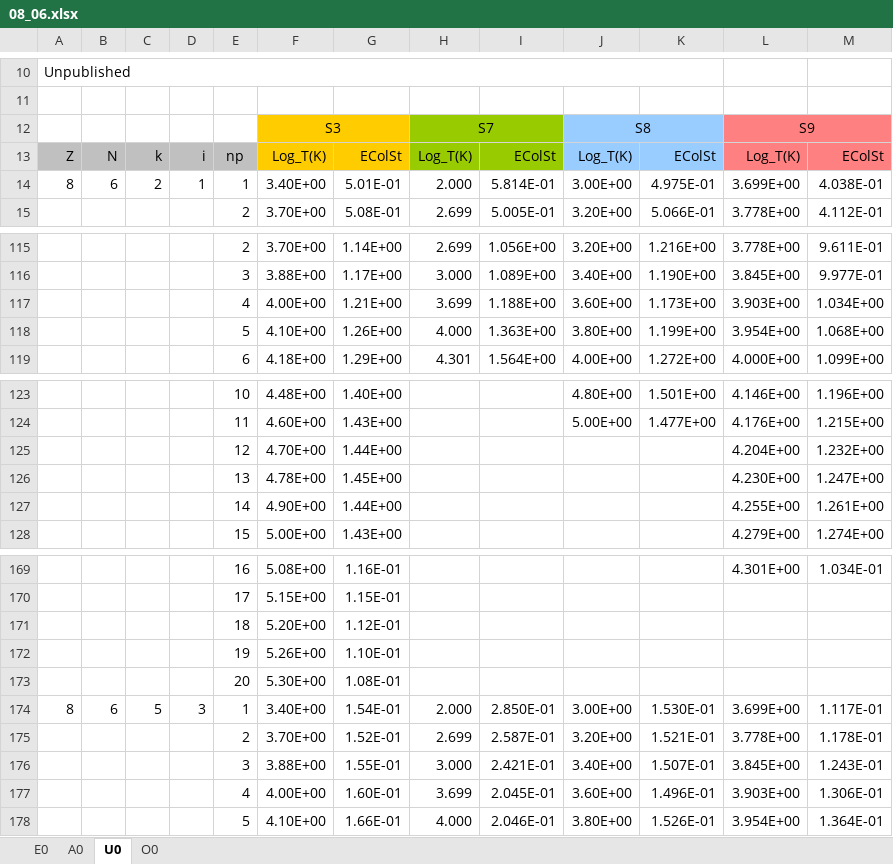
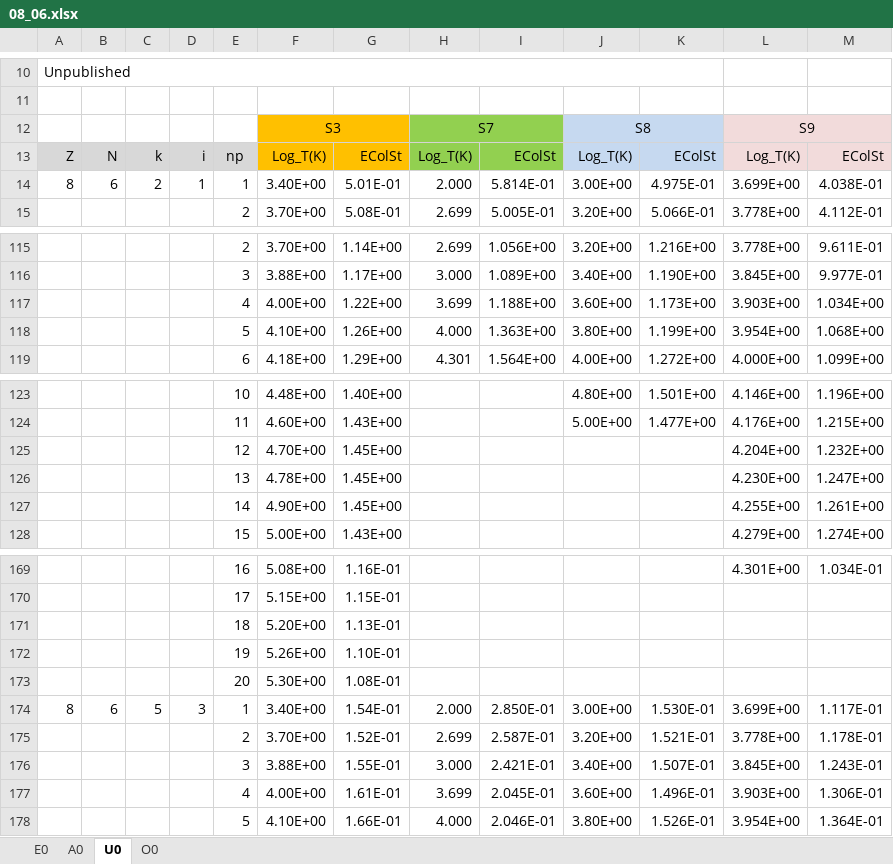
Before and after one commit to AtomPy/AtomPyWeb, an Excel workbook: Database/08_06.xlsx, sheet U0, drawn as a sheet; only a part is shown, gaps mark what is left out; values as stored, in another font and other column widths than the file's, no borders; the diff covers the shown part only; the diff names each change by its address in the sheet, - before the commit and + after, or states it on an @@ line.

```diff
--- a/Database/08_06.xlsx (sheet U0)
+++ b/Database/08_06.xlsx (sheet U0)
-H12:I13 fill: #99CC00
+H12:I13 fill: #92D050
-J12:K13 fill: #99CCFF
+J12:K13 fill: #C6D9F0
-L12:M13 fill: #FF8080
+L12:M13 fill: #F2DBDB
-G117: 1.21E+00
+G117: 1.22E+00
-G125: 1.44E+00
+G125: 1.45E+00
-G127: 1.44E+00
+G127: 1.45E+00
-G171: 1.12E-01
+G171: 1.13E-01
-G177: 1.60E-01
+G177: 1.61E-01
```
Also changed, not shown: 1 edited cell elsewhere in this sheet, sheet A0, sheet E0, formulas that keep their value.
